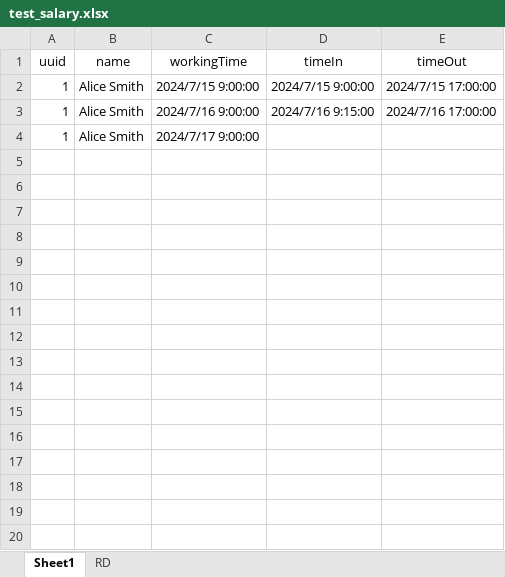
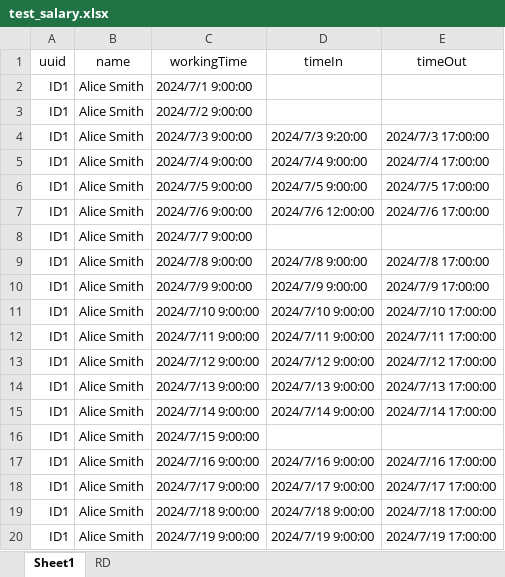
Before and after one commit to RedimRedim/final_capstone_backend, an Excel workbook: test_salary.xlsx, sheet Sheet1, drawn as a sheet; only a part is shown; values as stored, in another font and other column widths than the file's, no borders; addresses are those after the commit; the diff covers the shown part only; the diff names each change by its address in the sheet, - before the commit and + after, or states it on an @@ line.

Commit message:
adding timekeeping to summary salary calculation

```diff
--- a/test_salary.xlsx (sheet Sheet1)
+++ b/test_salary.xlsx (sheet Sheet1)
+row 2: ID1 | Alice Smith | 2024/7/1 9:00:00
+row 3: ID1 | Alice Smith | 2024/7/2 9:00:00
+row 4: ID1 | Alice Smith | 2024/7/3 9:00:00 | 2024/7/3 9:20:00 | 2024/7/3 17:00:00
+row 5: ID1 | Alice Smith | 2024/7/4 9:00:00 | 2024/7/4 9:00:00 | 2024/7/4 17:00:00
+row 6: ID1 | Alice Smith | 2024/7/5 9:00:00 | 2024/7/5 9:00:00 | 2024/7/5 17:00:00
+row 7: ID1 | Alice Smith | 2024/7/6 9:00:00 | 2024/7/6 12:00:00 | 2024/7/6 17:00:00
+row 8: ID1 | Alice Smith | 2024/7/7 9:00:00
+row 9: ID1 | Alice Smith | 2024/7/8 9:00:00 | 2024/7/8 9:00:00 | 2024/7/8 17:00:00
+row 10: ID1 | Alice Smith | 2024/7/9 9:00:00 | 2024/7/9 9:00:00 | 2024/7/9 17:00:00
+row 11: ID1 | Alice Smith | 2024/7/10 9:00:00 | 2024/7/10 9:00:00 | 2024/7/10 17:00:00
+row 12: ID1 | Alice Smith | 2024/7/11 9:00:00 | 2024/7/11 9:00:00 | 2024/7/11 17:00:00
+row 13: ID1 | Alice Smith | 2024/7/12 9:00:00 | 2024/7/12 9:00:00 | 2024/7/12 17:00:00
+row 14: ID1 | Alice Smith | 2024/7/13 9:00:00 | 2024/7/13 9:00:00 | 2024/7/13 17:00:00
+row 15: ID1 | Alice Smith | 2024/7/14 9:00:00 | 2024/7/14 9:00:00 | 2024/7/14 17:00:00
-A16:A18 (uuid): 1
+A16:A18 (uuid): ID1
-D16 (timeIn): 2024/7/15 9:00:00
+D16 (timeIn): (empty)
-E16 (timeOut): 2024/7/15 17:00:00
+E16 (timeOut): (empty)
-D17 (timeIn): 2024/7/16 9:15:00
+D17 (timeIn): 2024/7/16 9:00:00
-D18 (timeIn): (empty)
+D18 (timeIn): 2024/7/17 9:00:00
-E18 (timeOut): (empty)
+E18 (timeOut): 2024/7/17 17:00:00
+row 19: ID1 | Alice Smith | 2024/7/18 9:00:00 | 2024/7/18 9:00:00 | 2024/7/18 17:00:00
+row 20: ID1 | Alice Smith | 2024/7/19 9:00:00 | 2024/7/19 9:00:00 | 2024/7/19 17:00:00
```
Also changed, not shown: 12 added rows elsewhere in this sheet, sheet RD, 6 other files.
